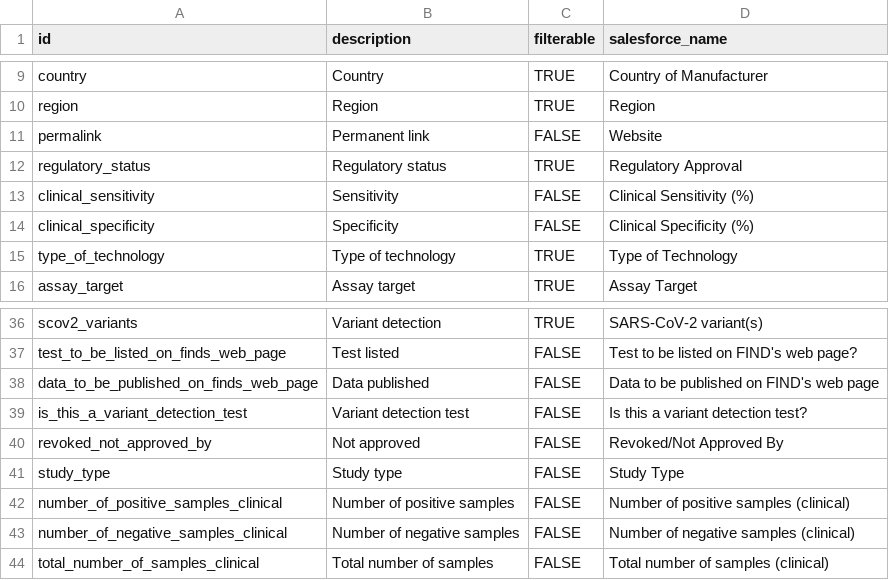
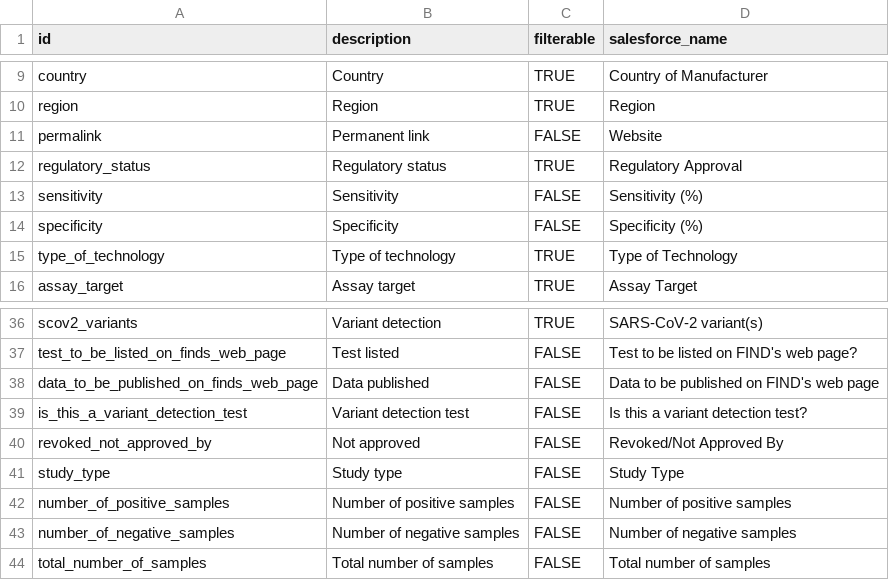
Before and after one commit to finddx/FINDtestdirData, a CSV file: data/testdir_meta_cols_proof.csv, drawn as a sheet; only a part is shown, gaps mark what is left out.

Commit message:
update covid-19 testdir proof data

```diff
--- a/data/testdir_meta_cols_proof.csv
+++ b/data/testdir_meta_cols_proof.csv
@@ -12,4 +12,4 @@ permalink,Permanent link,FALSE,Website
 regulatory_status,Regulatory status,TRUE,Regulatory Approval
-clinical_sensitivity,Sensitivity,FALSE,Clinical Sensitivity (%)
-clinical_specificity,Specificity,FALSE,Clinical Specificity (%)
+sensitivity,Sensitivity,FALSE,Sensitivity (%)
+specificity,Specificity,FALSE,Specificity (%)
 type_of_technology,Type of technology,TRUE,Type of Technology
@@ -41,4 +41,4 @@ revoked_not_approved_by,Not approved,FALSE,Revoked/Not Approved By
 study_type,Study type,FALSE,Study Type
-number_of_positive_samples_clinical,Number of positive samples,FALSE,Number of positive samples (clinical)
-number_of_negative_samples_clinical,Number of negative samples,FALSE,Number of negative samples (clinical)
-total_number_of_samples_clinical,Total number of samples,FALSE,Total number of samples (clinical)
+number_of_positive_samples,Number of positive samples,FALSE,Number of positive samples
+number_of_negative_samples,Number of negative samples,FALSE,Number of negative samples
+total_number_of_samples,Total number of samples,FALSE,Total number of samples
```
Also changed, not shown: 2 other files.
